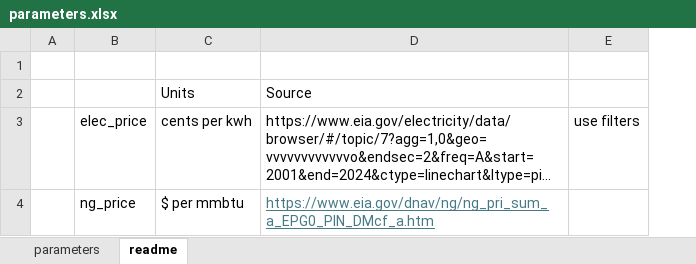
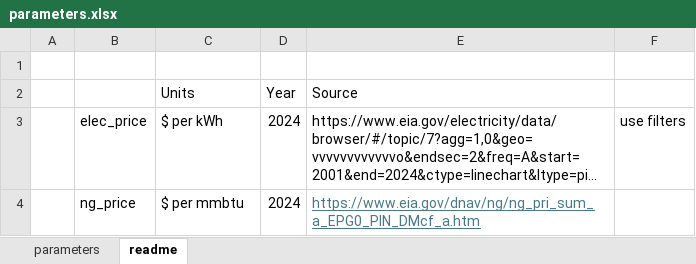
Before and after one commit to ISALGroup/Industrial-decarb, an Excel workbook: state_fact_sheets/data/parameters.xlsx, sheet readme, drawn as a sheet; long unchanged cells end in …; values as stored, in another font and other column widths than the file's, no borders; the diff names each change by its address in the sheet, - before the commit and + after, or states it on an @@ line.

```diff
--- a/state_fact_sheets/data/parameters.xlsx (sheet readme)
+++ b/state_fact_sheets/data/parameters.xlsx (sheet readme)
+column D (Year), rows 3-4: 2024 | 2024
-C3 (Units): cents per kwh
+C3 (Units): $ per kWh
```
Also changed, not shown: sheet parameters, 25 other files.
